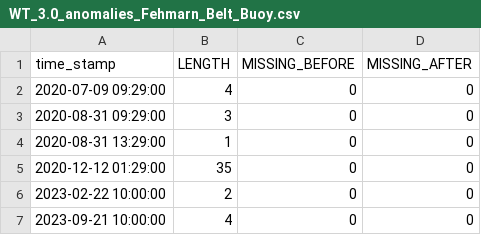
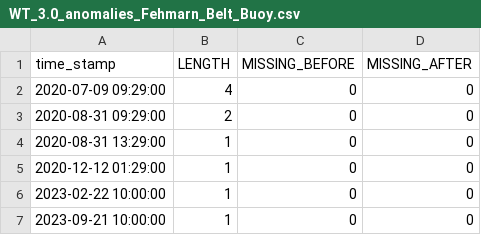
Before and after one commit to IrisHinrichs/01_ML_QC_MARNET, a CSV file: B_ExpDatAn/Results/Fehmarn_Belt_Buoy/Anomalies/WT_3.0_anomalies_Fehmarn_Belt_Buoy.csv, drawn as a sheet.

```diff
--- a/B_ExpDatAn/Results/Fehmarn_Belt_Buoy/Anomalies/WT_3.0_anomalies_Fehmarn_Belt_Buoy.csv
+++ b/B_ExpDatAn/Results/Fehmarn_Belt_Buoy/Anomalies/WT_3.0_anomalies_Fehmarn_Belt_Buoy.csv
@@ -2,6 +2,6 @@ time_stamp;LENGTH;MISSING_BEFORE;MISSING_AFTER
 2020-07-09 09:29:00;4;0;0
-2020-08-31 09:29:00;3;0;0
+2020-08-31 09:29:00;2;0;0
 2020-08-31 13:29:00;1;0;0
-2020-12-12 01:29:00;35;0;0
-2023-02-22 10:00:00;2;0;0
-2023-09-21 10:00:00;4;0;0
+2020-12-12 01:29:00;1;0;0
+2023-02-22 10:00:00;1;0;0
+2023-09-21 10:00:00;1;0;0
```
Also changed, not shown: B_ExpDatAn/Results/Fehmarn_Belt_Buoy/Anomalies/WT_15.0_anomalies_Fehmarn_Belt_Buoy.csv, B_ExpDatAn/Results/Fehmarn_Belt_Buoy/Anomalies/WT_20.0_anomalies_Fehmarn_Belt_Buoy.csv, 8 other files.
